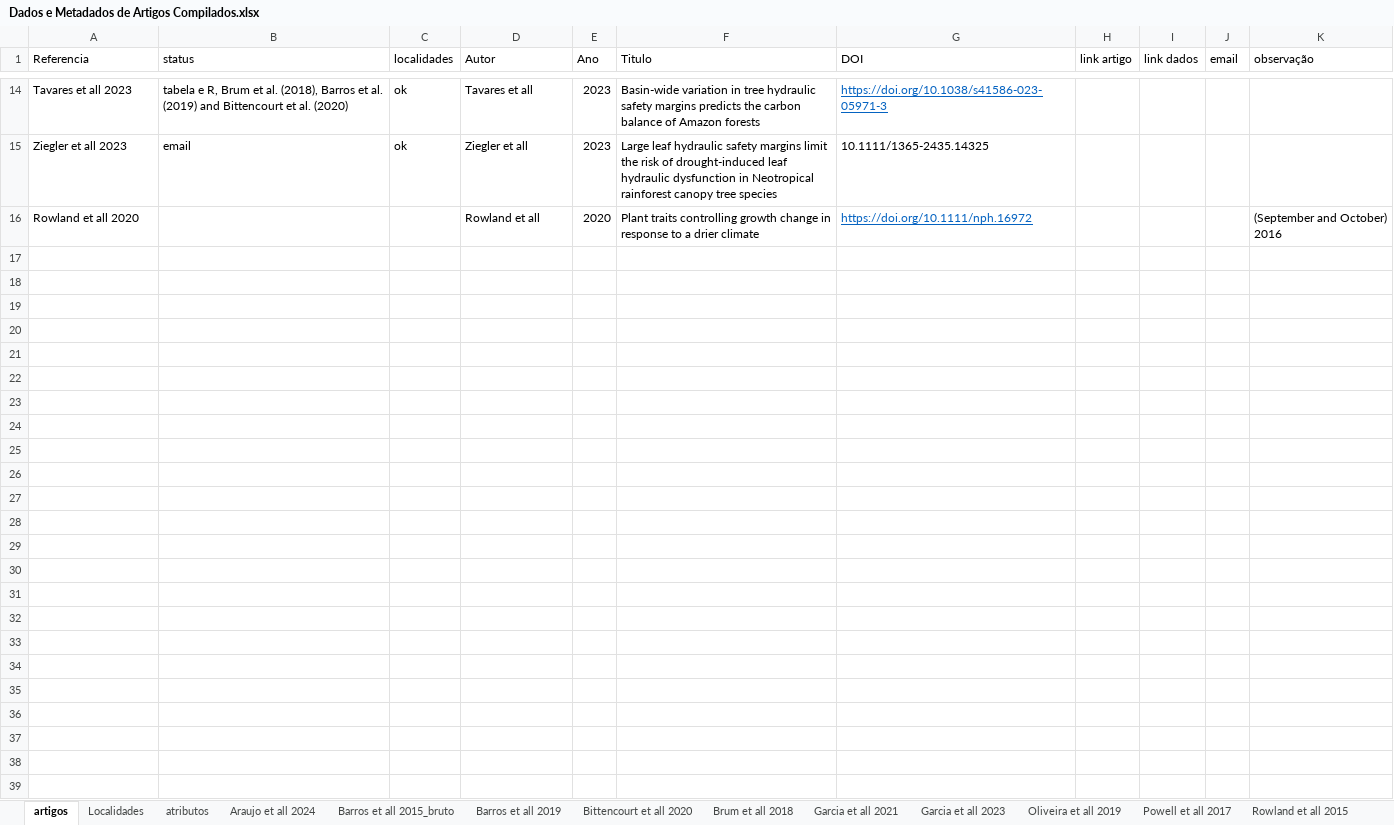
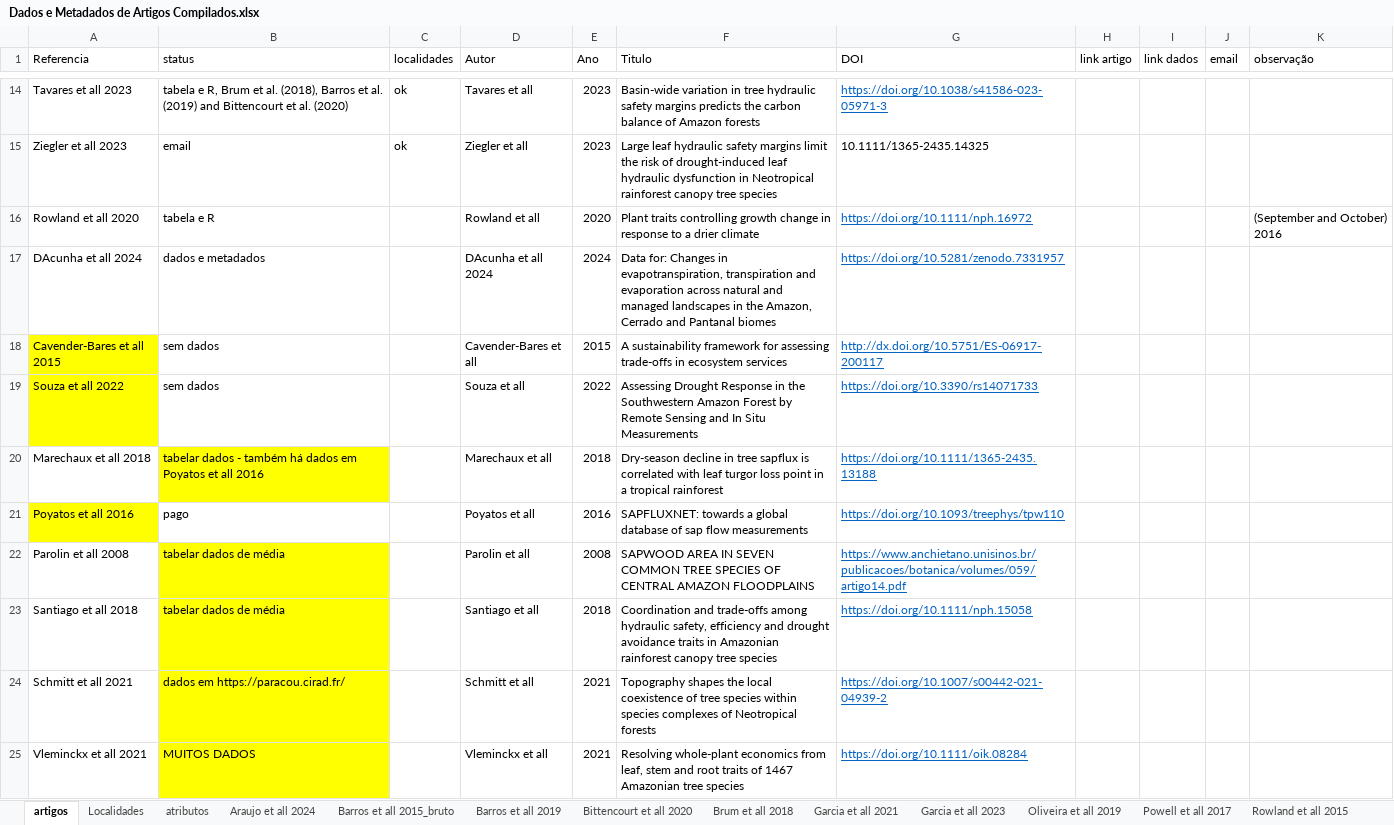
Before and after one commit to pablopains/SinBiAm_Tree_Trait, an Excel workbook: Data/Dados e Metadados de Artigos Compilados.xlsx, sheet artigos, drawn as a sheet; only a part is shown, gaps mark what is left out; values as stored, in another font and other column widths than the file's, no borders; the diff names each change by its address in the sheet, - before the commit and + after, or states it on an @@ line.

Commit message:
Novos artigos

```diff
--- a/Data/Dados e Metadados de Artigos Compilados.xlsx (sheet artigos)
+++ b/Data/Dados e Metadados de Artigos Compilados.xlsx (sheet artigos)
-B16 (status): (empty)
+B16 (status): tabela e R
+row 17: DAcunha et all 2024 | dados e metadados |  | DAcunha et all 2024 | 2024 | Data for: Changes in evapotranspiration, transpiration and evaporation across natural and managed landscapes in the Amazon, Cerrado and Pantanal biomes | https://doi.org/10.5281/zenodo.7331957
+row 18: Cavender-Bares et all 2015 | sem dados |  | Cavender-Bares et all | 2015 | A sustainability framework for assessing trade-offs in ecosystem services | http://dx.doi.org/10.5751/ES-06917-200117
+row 19: Souza et all 2022 | sem dados |  | Souza et all | 2022 | Assessing Drought Response in the Southwestern Amazon Forest by Remote Sensing and In Situ Measurements | https://doi.org/10.3390/rs14071733
+row 20: Marechaux et all 2018 | tabelar dados - também há dados em Poyatos et all 2016 |  | Marechaux et all | 2018 | Dry‐season decline in tree sapflux is correlated with leaf turgor loss point in a tropical rainforest | https://doi.org/10.1111/1365-2435.13188
+row 21: Poyatos et all 2016 | pago |  | Poyatos et all | 2016 | SAPFLUXNET: towards a global database of sap flow measurements | https://doi.org/10.1093/treephys/tpw110
+row 22: Parolin et all 2008 | tabelar dados de média |  | Parolin et all | 2008 | SAPWOOD AREA IN SEVEN COMMON TREE SPECIES OF CENTRAL AMAZON FLOODPLAINS | https://www.anchietano.unisinos.br/publicacoes/botanica/volumes/059/artigo14.pdf
+row 23: Santiago et all 2018 | tabelar dados de média |  | Santiago et all | 2018 | Coordination and trade-offs among hydraulic safety, efficiency and drought avoidance traits in Amazonian rainforest canopy tree species | https://doi.org/10.1111/nph.15058
+row 24: Schmitt et all 2021 | dados em https://paracou.cirad.fr/ |  | Schmitt et all | 2021 | Topography shapes the local coexistence of tree species within species complexes of Neotropical forests | https://doi.org/10.1007/s00442-021-04939-2
+row 25: Vleminckx et all 2021 | MUITOS DADOS |  | Vleminckx et all | 2021 | Resolving whole-plant economics from leaf, stem and root traits of 1467 Amazonian tree species | https://doi.org/10.1111/oik.08284
```
Also changed, not shown: sheet Localidades.
